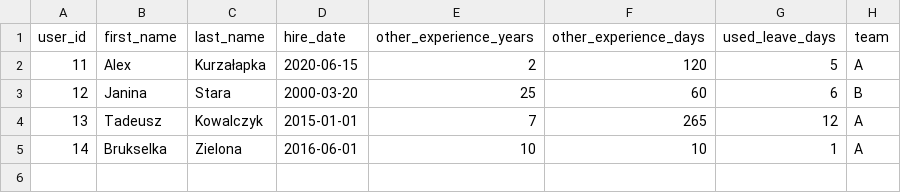
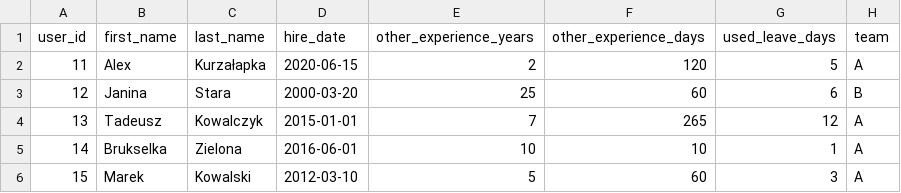
Before and after one commit to infoshareacademy/jpydzr10-sunny-team, a CSV file: startup/workers.csv, drawn as a sheet.

```diff
--- a/startup/workers.csv
+++ b/startup/workers.csv
@@ -5 +5,2 @@ user_id,first_name,last_name,hire_date,other_experience_years,other_experience_d
 14,Brukselka,Zielona,2016-06-01,10,10,1,A
+15,Marek,Kowalski,2012-03-10,5,60,3,A
```
Also changed, not shown: startup/users.csv, 1 other file.
